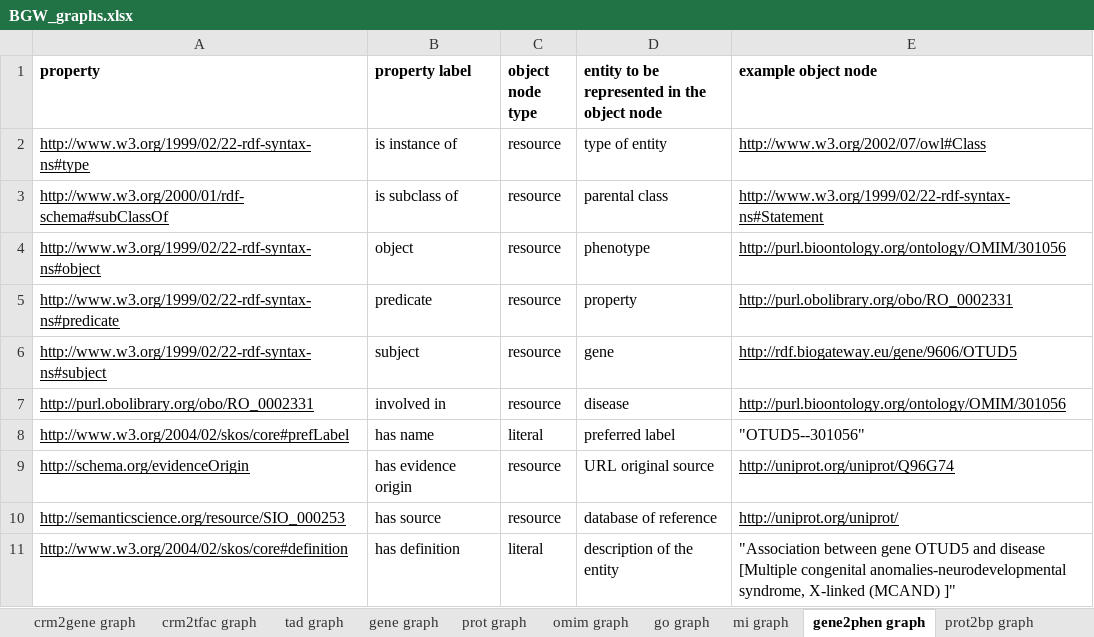
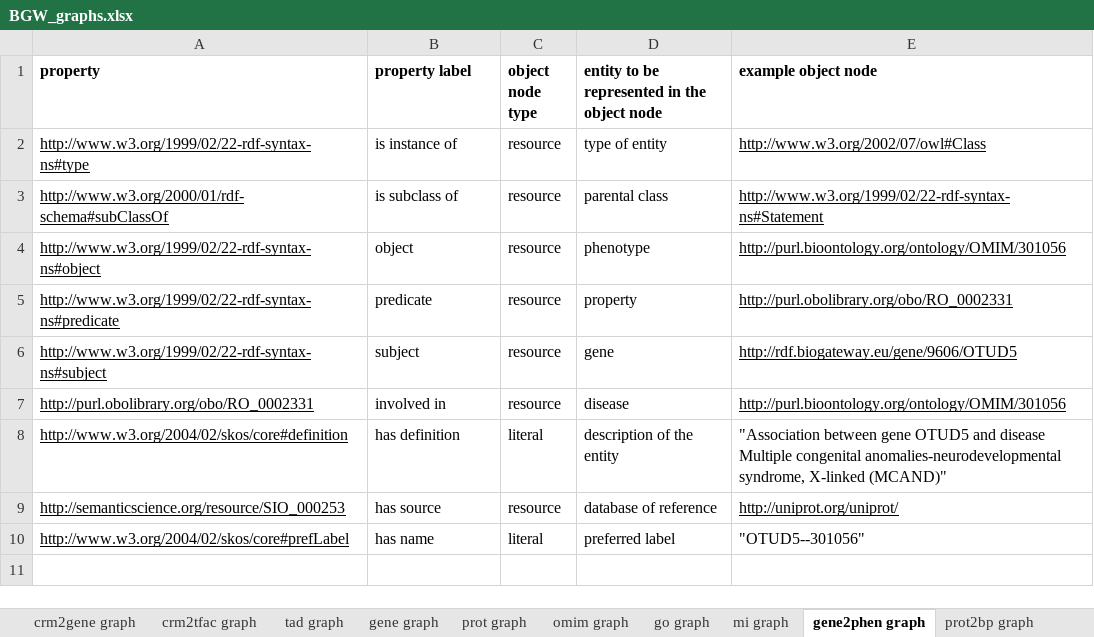
Before and after one commit to juan-mulero/cisreg, an Excel workbook: BGW_graphs.xlsx, sheet gene2phen graph, drawn as a sheet; values as stored, in another font and other column widths than the file's, no borders; removed rows and columns are numbered as before the commit, all else as after; the diff names each change by its address in the sheet, - before the commit and + after, or states it on an @@ line.

```diff
--- a/BGW_graphs.xlsx (sheet gene2phen graph)
+++ b/BGW_graphs.xlsx (sheet gene2phen graph)
+row 8: http://www.w3.org/2004/02/skos/core#definition | has definition | literal | description of the entity | "Association between gene OTUD5 and disease Multiple congenital anomalies-neurodevelopmental syndrome, X-linked (MCAND)"
@@ row 10 moved to row 9: http://semanticscience.org/resource/SIO_… @@
-row 9: http://schema.org/evidenceOrigin | has evidence origin | resource | URL original source | http://uniprot.org/uniprot/Q96G74
-row 11: http://www.w3.org/2004/02/skos/core#definition | has definition | literal | description of the entity | "Association between gene OTUD5 and disease [Multiple congenital anomalies-neurodevelopmental syndrome, X-linked (MCAND) ]"
```
Also changed, not shown: sheet taxon, sheet go graph, sheet tfac2gene graph, sheet gene graph, sheet mi graph, sheet prot2prot graph, 11 more sheets, other sheet tabs, BGW_statistics.xlsx, Use_Cases/UC1/Results.xlsx, 26 other files.
